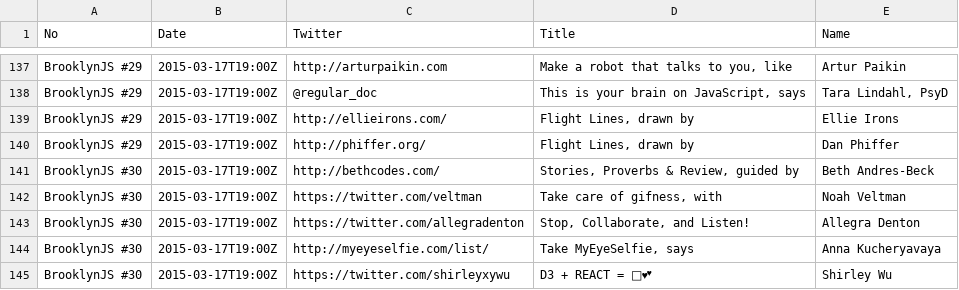
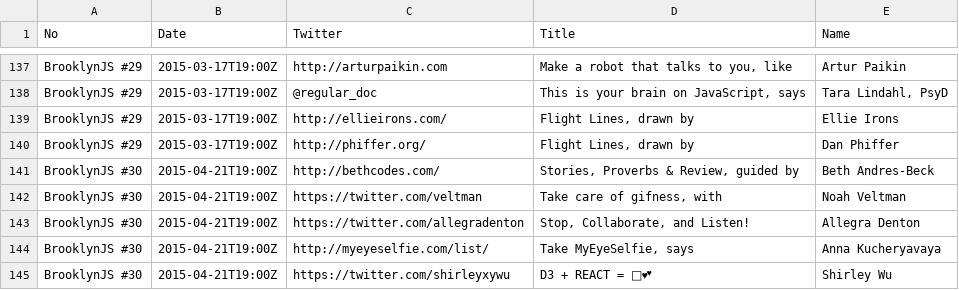
Before and after one commit to brooklynjs/brooklynjs.github.io, a CSV file: speakers.csv, drawn as a sheet; only a part is shown, gaps mark what is left out.

Commit message:
Corret the date for #30

```diff
--- a/speakers.csv
+++ b/speakers.csv
@@ -140,6 +140,6 @@ BrooklynJS #29,2015-03-17T19:00Z,http://ellieirons.com/,"Flight Lines, drawn by"
 BrooklynJS #29,2015-03-17T19:00Z,http://phiffer.org/,"Flight Lines, drawn by",Dan Phiffer
-BrooklynJS #30,2015-03-17T19:00Z,http://bethcodes.com/,"Stories, Proverbs & Review, guided by",Beth Andres-Beck
-BrooklynJS #30,2015-03-17T19:00Z,https://twitter.com/veltman,"Take care of gifness, with",Noah Veltman
-BrooklynJS #30,2015-03-17T19:00Z,https://twitter.com/allegradenton,"Stop, Collaborate, and Listen!",Allegra Denton
-BrooklynJS #30,2015-03-17T19:00Z,http://myeyeselfie.com/list/,"Take MyEyeSelfie, says",Anna Kucheryavaya
-BrooklynJS #30,2015-03-17T19:00Z,https://twitter.com/shirleyxywu,"D3 + REACT = 🎩💕",Shirley Wu
+BrooklynJS #30,2015-04-21T19:00Z,http://bethcodes.com/,"Stories, Proverbs & Review, guided by",Beth Andres-Beck
+BrooklynJS #30,2015-04-21T19:00Z,https://twitter.com/veltman,"Take care of gifness, with",Noah Veltman
+BrooklynJS #30,2015-04-21T19:00Z,https://twitter.com/allegradenton,"Stop, Collaborate, and Listen!",Allegra Denton
+BrooklynJS #30,2015-04-21T19:00Z,http://myeyeselfie.com/list/,"Take MyEyeSelfie, says",Anna Kucheryavaya
+BrooklynJS #30,2015-04-21T19:00Z,https://twitter.com/shirleyxywu,"D3 + REACT = 🎩💕",Shirley Wu
```
